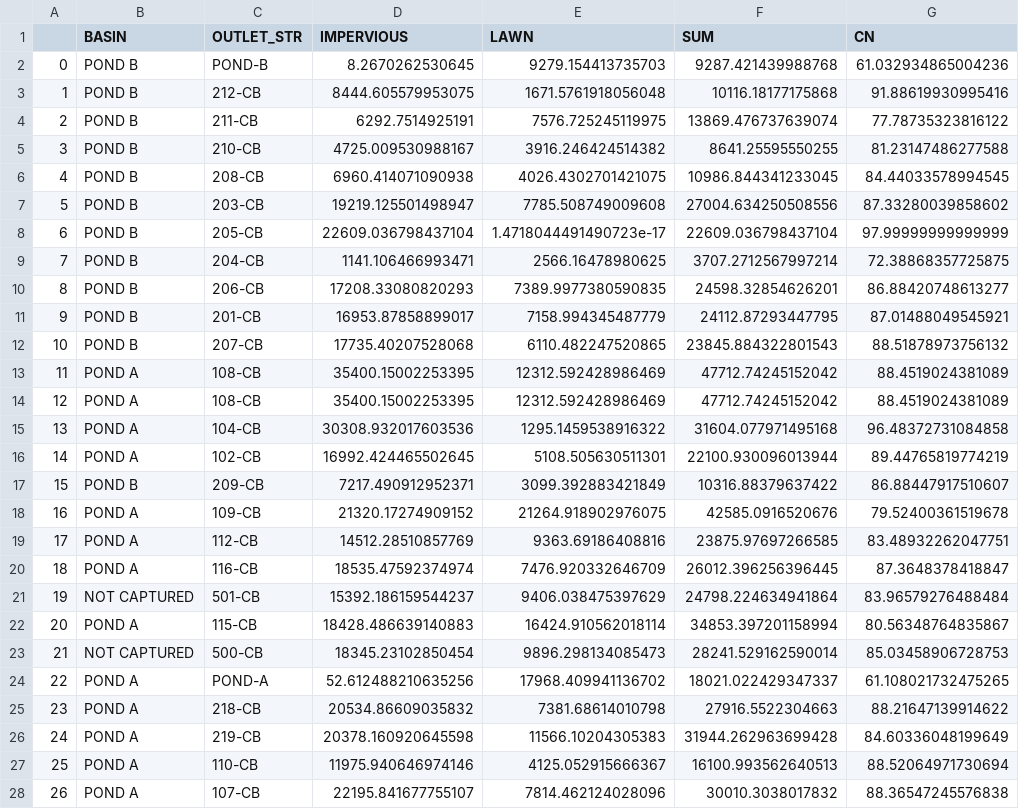
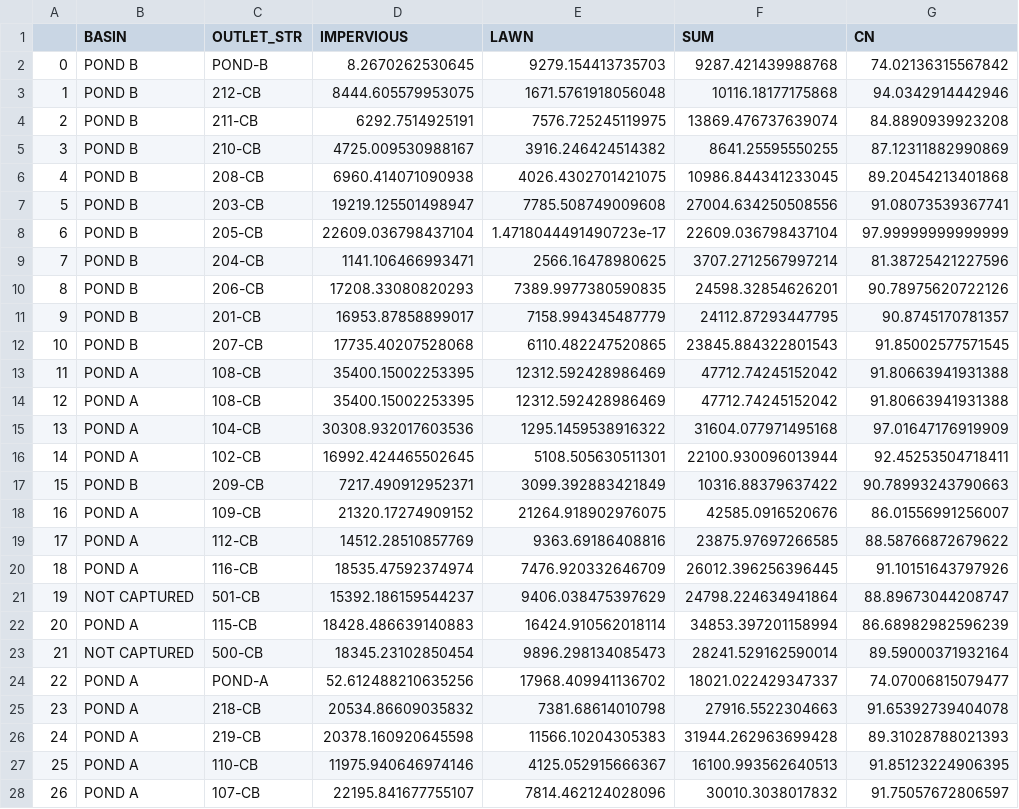
Before and after one commit to lperkins9/hydrology_stage, a CSV file: hydrology/output/Drainage_Areas.csv, drawn as a sheet; only a part is shown; the diff covers the shown part only.

```diff
--- a/hydrology/output/Drainage_Areas.csv
+++ b/hydrology/output/Drainage_Areas.csv
@@ -1,28 +1,28 @@
 ,BASIN,OUTLET_STR,IMPERVIOUS,LAWN,SUM,CN
-0,POND B,POND-B,8.2670262530645,9279.154413735703,9287.421439988768,61.032934865004236
-1,POND B,212-CB,8444.605579953075,1671.5761918056048,10116.18177175868,91.88619930995416
-2,POND B,211-CB,6292.7514925191,7576.725245119975,13869.476737639074,77.78735323816122
-3,POND B,210-CB,4725.009530988167,3916.246424514382,8641.25595550255,81.23147486277588
-4,POND B,208-CB,6960.414071090938,4026.4302701421075,10986.844341233045,84.44033578994545
-5,POND B,203-CB,19219.125501498947,7785.508749009608,27004.634250508556,87.33280039858602
+0,POND B,POND-B,8.2670262530645,9279.154413735703,9287.421439988768,74.02136315567842
+1,POND B,212-CB,8444.605579953075,1671.5761918056048,10116.18177175868,94.0342914442946
+2,POND B,211-CB,6292.7514925191,7576.725245119975,13869.476737639074,84.8890939923208
+3,POND B,210-CB,4725.009530988167,3916.246424514382,8641.25595550255,87.12311882990869
+4,POND B,208-CB,6960.414071090938,4026.4302701421075,10986.844341233045,89.20454213401868
+5,POND B,203-CB,19219.125501498947,7785.508749009608,27004.634250508556,91.08073539367741
 6,POND B,205-CB,22609.036798437104,1.4718044491490723e-17,22609.036798437104,97.99999999999999
-7,POND B,204-CB,1141.106466993471,2566.16478980625,3707.2712567997214,72.38868357725875
-8,POND B,206-CB,17208.33080820293,7389.9977380590835,24598.32854626201,86.88420748613277
-9,POND B,201-CB,16953.87858899017,7158.994345487779,24112.87293447795,87.01488049545921
-10,POND B,207-CB,17735.40207528068,6110.482247520865,23845.884322801543,88.51878973756132
-11,POND A,108-CB,35400.15002253395,12312.592428986469,47712.74245152042,88.4519024381089
-12,POND A,108-CB,35400.15002253395,12312.592428986469,47712.74245152042,88.4519024381089
-13,POND A,104-CB,30308.932017603536,1295.1459538916322,31604.077971495168,96.48372731084858
-14,POND A,102-CB,16992.424465502645,5108.505630511301,22100.930096013944,89.44765819774219
-15,POND B,209-CB,7217.490912952371,3099.392883421849,10316.88379637422,86.88447917510607
-16,POND A,109-CB,21320.17274909152,21264.918902976075,42585.0916520676,79.52400361519678
-17,POND A,112-CB,14512.28510857769,9363.69186408816,23875.97697266585,83.48932262047751
-18,POND A,116-CB,18535.47592374974,7476.920332646709,26012.396256396445,87.3648378418847
-19,NOT CAPTURED,501-CB,15392.186159544237,9406.038475397629,24798.224634941864,83.96579276488484
-20,POND A,115-CB,18428.486639140883,16424.910562018114,34853.397201158994,80.56348764835867
-21,NOT CAPTURED,500-CB,18345.23102850454,9896.298134085473,28241.529162590014,85.03458906728753
-22,POND A,POND-A,52.612488210635256,17968.409941136702,18021.022429347337,61.108021732475265
-23,POND A,218-CB,20534.86609035832,7381.68614010798,27916.5522304663,88.21647139914622
-24,POND A,219-CB,20378.160920645598,11566.10204305383,31944.262963699428,84.60336048199649
-25,POND A,110-CB,11975.940646974146,4125.052915666367,16100.993562640513,88.52064971730694
-26,POND A,107-CB,22195.841677755107,7814.462124028096,30010.3038017832,88.36547245576838
+7,POND B,204-CB,1141.106466993471,2566.16478980625,3707.2712567997214,81.38725421227596
+8,POND B,206-CB,17208.33080820293,7389.9977380590835,24598.32854626201,90.78975620722126
+9,POND B,201-CB,16953.87858899017,7158.994345487779,24112.87293447795,90.8745170781357
+10,POND B,207-CB,17735.40207528068,6110.482247520865,23845.884322801543,91.85002577571545
+11,POND A,108-CB,35400.15002253395,12312.592428986469,47712.74245152042,91.80663941931388
+12,POND A,108-CB,35400.15002253395,12312.592428986469,47712.74245152042,91.80663941931388
+13,POND A,104-CB,30308.932017603536,1295.1459538916322,31604.077971495168,97.01647176919909
+14,POND A,102-CB,16992.424465502645,5108.505630511301,22100.930096013944,92.45253504718411
+15,POND B,209-CB,7217.490912952371,3099.392883421849,10316.88379637422,90.78993243790663
+16,POND A,109-CB,21320.17274909152,21264.918902976075,42585.0916520676,86.01556991256007
+17,POND A,112-CB,14512.28510857769,9363.69186408816,23875.97697266585,88.58766872679622
+18,POND A,116-CB,18535.47592374974,7476.920332646709,26012.396256396445,91.10151643797926
+19,NOT CAPTURED,501-CB,15392.186159544237,9406.038475397629,24798.224634941864,88.89673044208747
+20,POND A,115-CB,18428.486639140883,16424.910562018114,34853.397201158994,86.68982982596239
+21,NOT CAPTURED,500-CB,18345.23102850454,9896.298134085473,28241.529162590014,89.59000371932164
+22,POND A,POND-A,52.612488210635256,17968.409941136702,18021.022429347337,74.07006815079477
+23,POND A,218-CB,20534.86609035832,7381.68614010798,27916.5522304663,91.65392739404078
+24,POND A,219-CB,20378.160920645598,11566.10204305383,31944.262963699428,89.31028788021393
+25,POND A,110-CB,11975.940646974146,4125.052915666367,16100.993562640513,91.85123224906395
+26,POND A,107-CB,22195.841677755107,7814.462124028096,30010.3038017832,91.75057672806597
```
Also changed, not shown: 8 edited cells elsewhere in this file, 8 other files.
